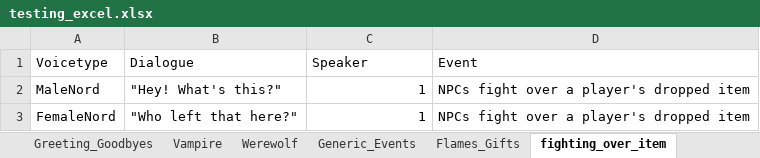
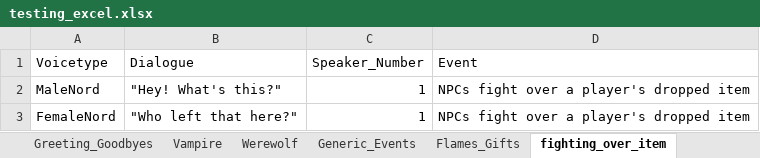
Before and after one commit to geoartop/Thesis-LLM-FineTuning-for-interactive-game-dialogues, an Excel workbook: testing_excel.xlsx, sheet fighting_over_item, drawn as a sheet; only a part is shown; values as stored, in another font and other column widths than the file's, no borders; the diff names each change by its address in the sheet, - before the commit and + after, or states it on an @@ line.

```diff
--- a/testing_excel.xlsx (sheet fighting_over_item)
+++ b/testing_excel.xlsx (sheet fighting_over_item)
-C1: Speaker
+C1: Speaker_Number
```
Also changed, not shown: sheet Greeting_Goodbyes, sheet return&bumping&naked, sheet combat_dialogue, other sheet tabs, 1 other file.
